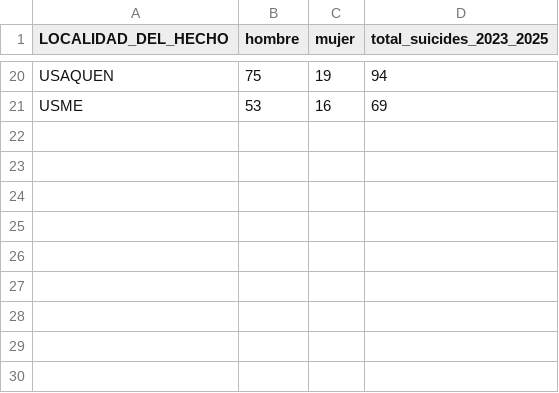
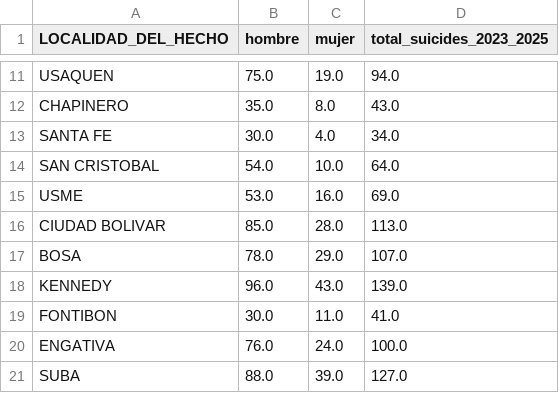
Before and after one commit to ILuuI/datajam-2026-mental-health-bogota, a CSV file: data/processed/suicide_summary.csv, drawn as a sheet; only a part is shown, gaps mark what is left out; addresses are those after the commit; the diff covers the shown part only; the diff names each change by its address in the sheet, - before the commit and + after, or states it on an @@ line.

```diff
--- a/data/processed/suicide_summary.csv
+++ b/data/processed/suicide_summary.csv
-B11 (hombre): 75
+B11 (hombre): 75.0
-C11 (mujer): 19
+C11 (mujer): 19.0
-D11 (total_suicides_2023_2025): 94
+D11 (total_suicides_2023_2025): 94.0
+row 12: CHAPINERO | 35.0 | 8.0 | 43.0
+row 13: SANTA FE | 30.0 | 4.0 | 34.0
+row 14: SAN CRISTOBAL | 54.0 | 10.0 | 64.0
-B15 (hombre): 53
+B15 (hombre): 53.0
-C15 (mujer): 16
+C15 (mujer): 16.0
-D15 (total_suicides_2023_2025): 69
+D15 (total_suicides_2023_2025): 69.0
+row 16: CIUDAD BOLIVAR | 85.0 | 28.0 | 113.0
+row 17: BOSA | 78.0 | 29.0 | 107.0
+row 18: KENNEDY | 96.0 | 43.0 | 139.0
+row 19: FONTIBON | 30.0 | 11.0 | 41.0
+row 20: ENGATIVA | 76.0 | 24.0 | 100.0
+row 21: SUBA | 88.0 | 39.0 | 127.0
```
Also changed, not shown: 5 added rows, 14 removed rows and 12 edited cells elsewhere in this file, data/processed/master_mental_health_bogota_2025.csv, outputs/tables/suicide_summary_by_locality_2023_2025.csv, 6 other files.
